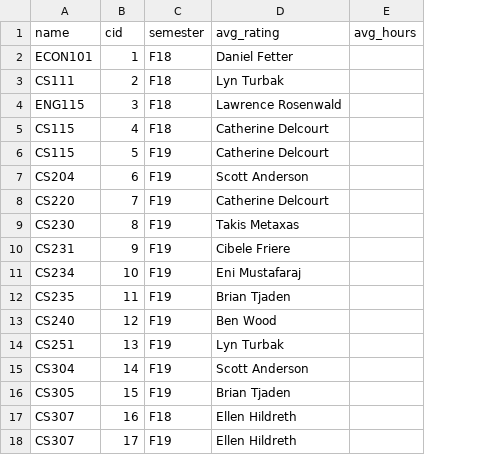
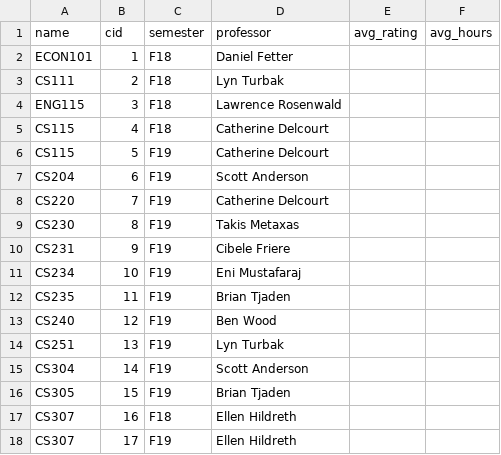
Before and after one commit to beryce/CourseGuide, a CSV file: sql_scripts/course-data.csv, drawn as a sheet; the diff names each change by its address in the sheet, - before the commit and + after, or states it on an @@ line.

Commit message:
displaying courses after inital login

```diff
--- a/sql_scripts/course-data.csv
+++ b/sql_scripts/course-data.csv
+column E (avg_rating), empty
-D1: avg_rating
+D1: professor
```
Also changed, not shown: 3 other files.
